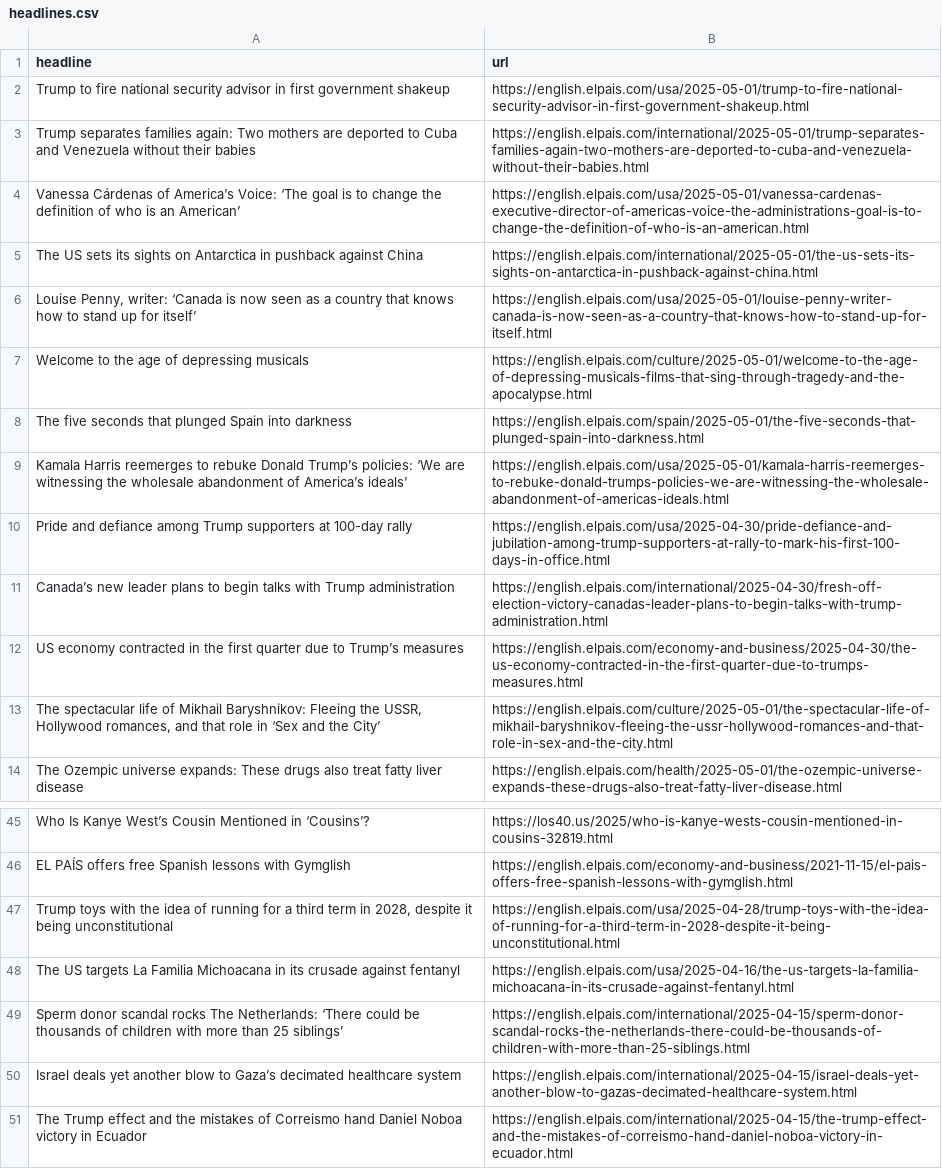
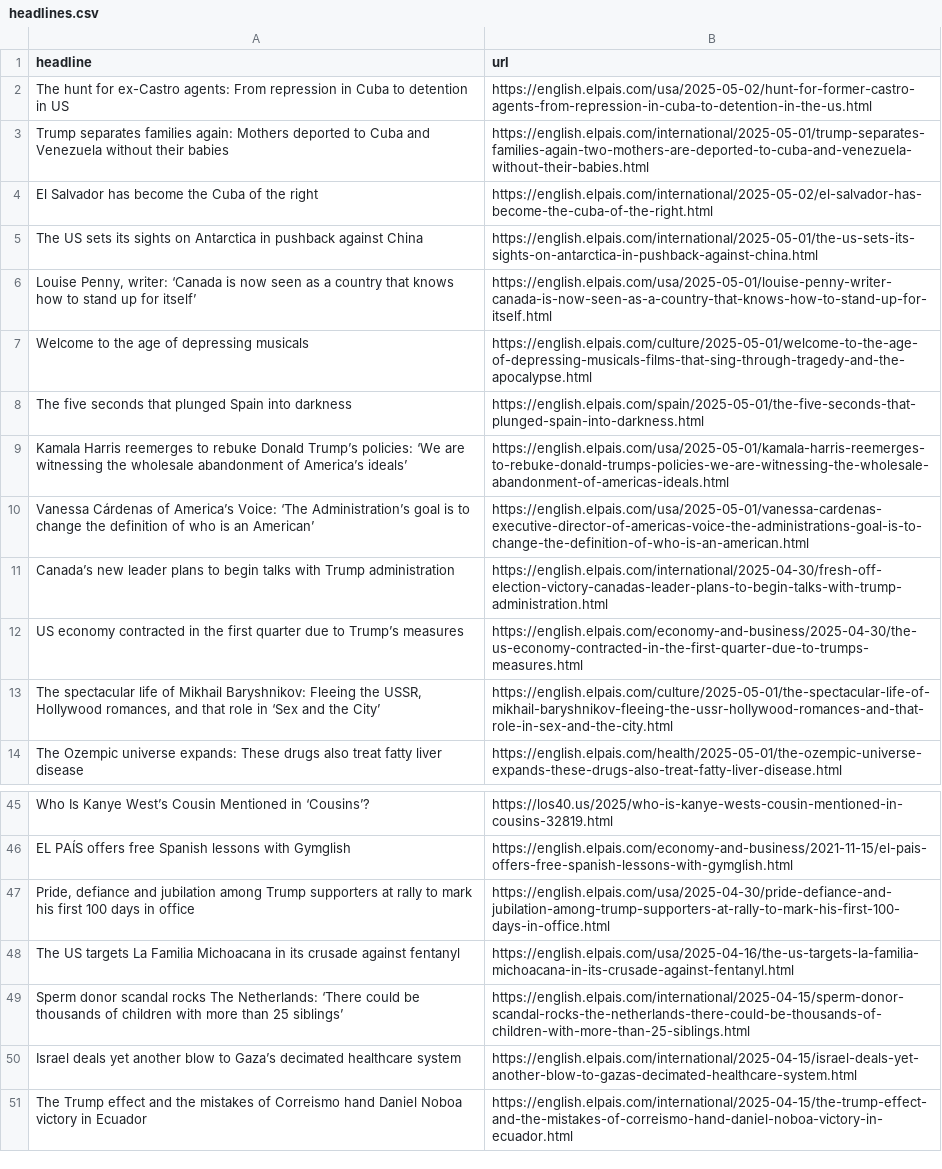
Before and after one commit to berberebecca/el-pais-autoscraper, a CSV file: headlines.csv, drawn as a sheet; only a part is shown, gaps mark what is left out.

```diff
--- a/headlines.csv
+++ b/headlines.csv
@@ -1,5 +1,5 @@
 headline,url
-Trump to fire national security advisor in first government shakeup,https://english.elpais.com/usa/2025-05-01/trump-to-fire-national-security-advisor-in-first-government-shakeup.html
-Trump separates families again: Two mothers are deported to Cuba and Venezuela without their babies,https://english.elpais.com/international/2025-05-01/trump-separates-families-again-two-mothers-are-deported-to-cuba-and-venezuela-without-their-babies.html
-Vanessa Cárdenas of America’s Voice: ‘The goal is to change the definition of who is an American’,https://english.elpais.com/usa/2025-05-01/vanessa-cardenas-executive-director-of-americas-voice-the-administrations-goal-is-to-change-the-definition-of-who-is-an-american.html
+The hunt for ex-Castro agents: From repression in Cuba to detention in US,https://english.elpais.com/usa/2025-05-02/hunt-for-former-castro-agents-from-repression-in-cuba-to-detention-in-the-us.html
+Trump separates families again: Mothers deported to Cuba and Venezuela without their babies,https://english.elpais.com/international/2025-05-01/trump-separates-families-again-two-mothers-are-deported-to-cuba-and-venezuela-without-their-babies.html
+El Salvador has become the Cuba of the right,https://english.elpais.com/international/2025-05-02/el-salvador-has-become-the-cuba-of-the-right.html
 The US sets its sights on Antarctica in pushback against China,https://english.elpais.com/international/2025-05-01/the-us-sets-its-sights-on-antarctica-in-pushback-against-china.html
@@ -9,3 +9,3 @@ The five seconds that plunged Spain into darkness,https://english.elpais.com/spa
 Kamala Harris reemerges to rebuke Donald Trump’s policies: ‘We are witnessing the wholesale abandonment of America’s ideals’ ,https://english.elpais.com/usa/2025-05-01/kamala-harris-reemerges-to-rebuke-donald-trumps-policies-we-are-witnessing-the-wholesale-abandonment-of-americas-ideals.html
-Pride and defiance among Trump supporters at 100-day rally,https://english.elpais.com/usa/2025-04-30/pride-defiance-and-jubilation-among-trump-supporters-at-rally-to-mark-his-first-100-days-in-office.html
+Vanessa Cárdenas of America’s Voice: ‘The Administration’s goal is to change the definition of who is an American’,https://english.elpais.com/usa/2025-05-01/vanessa-cardenas-executive-director-of-americas-voice-the-administrations-goal-is-to-change-the-definition-of-who-is-an-american.html
 Canada’s new leader plans to begin talks with Trump administration,https://english.elpais.com/international/2025-04-30/fresh-off-election-victory-canadas-leader-plans-to-begin-talks-with-trump-administration.html
@@ -46,3 +46,3 @@ Who Is Kanye West’s Cousin Mentioned in ‘Cousins’?,https://los40.us/2025/w
 EL PAÍS offers free Spanish lessons with Gymglish,https://english.elpais.com/economy-and-business/2021-11-15/el-pais-offers-free-spanish-lessons-with-gymglish.html
-"Trump toys with the idea of running for a third term in 2028, despite it being unconstitutional",https://english.elpais.com/usa/2025-04-28/trump-toys-with-the-idea-of-running-for-a-third-term-in-2028-despite-it-being-unconstitutional.html
+"Pride, defiance and jubilation among Trump supporters at rally to mark his first 100 days in office ",https://english.elpais.com/usa/2025-04-30/pride-defiance-and-jubilation-among-trump-supporters-at-rally-to-mark-his-first-100-days-in-office.html
 The US targets La Familia Michoacana in its crusade against fentanyl,https://english.elpais.com/usa/2025-04-16/the-us-targets-la-familia-michoacana-in-its-crusade-against-fentanyl.html
```
